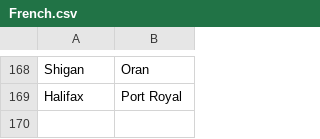
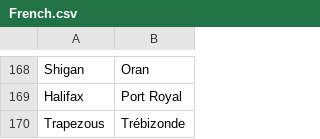
Before and after one commit to proompter-deluxe/Dawn-of-Civilization, a CSV file: Assets/Maps/Translations/French.csv, drawn as a sheet; only a part is shown, gaps mark what is left out; the diff names each change by its address in the sheet, - before the commit and + after, or states it on an @@ line.

Commit message:
Further changes to how city settling is prioritized
Scale found value to settler value in a different way.
When exploration is discovered, reveal to AI all tiles of settler value >= 10 and recalculate the found values

Make Byzantium and Hittites a higher value target for barbarians (in addition to Rome and India).
Buff Quebec City value to France
Buff some settler map values of Greece
Increase galley/war galley speed by 1
Barbarian Illyria, Celtiberian coastal cities.
Indie Trebizond, indie Gadir.
Industrial-era colonial wave.
Hannibal in Spain and in Italy.
Persia now flips Trebizond.
Azores as part of Portuguese core.

```diff
--- a/Assets/Maps/Translations/French.csv
+++ b/Assets/Maps/Translations/French.csv
+row 170: Trapezous | Trébizonde
```
Also changed, not shown: Assets/Maps/Settler/England.csv, Assets/Maps/Translations/English.csv, 41 other files.
